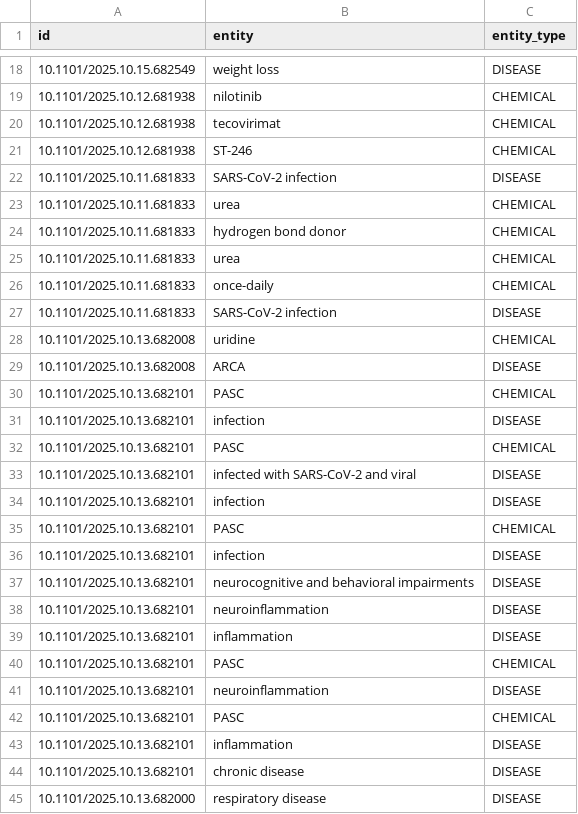
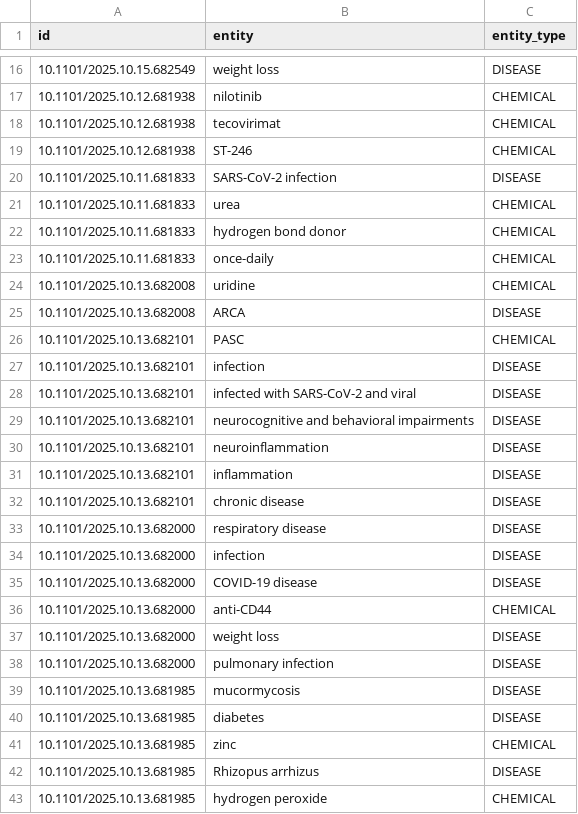
Before and after one commit to D-L-C-S/medRxiv-knowledge-graph, a CSV file: data/entities_extracted.csv, drawn as a sheet; only a part is shown, gaps mark what is left out; the shorter side is filled out with more unchanged rows; the diff covers the shown part only; the diff names each change by its address in the sheet, - before the commit and + after, or states it on an @@ line.

```diff
--- a/data/entities_extracted.csv
+++ b/data/entities_extracted.csv
-row 25: 10.1101/2025.10.11.681833 | urea | CHEMICAL
-row 27: 10.1101/2025.10.11.681833 | SARS-CoV-2 infection | DISEASE
-row 32: 10.1101/2025.10.13.682101 | PASC | CHEMICAL
-row 34: 10.1101/2025.10.13.682101 | infection | DISEASE
-row 35: 10.1101/2025.10.13.682101 | PASC | CHEMICAL
-row 36: 10.1101/2025.10.13.682101 | infection | DISEASE
-row 39: 10.1101/2025.10.13.682101 | inflammation | DISEASE
-row 40: 10.1101/2025.10.13.682101 | PASC | CHEMICAL
-row 41: 10.1101/2025.10.13.682101 | neuroinflammation | DISEASE
-row 42: 10.1101/2025.10.13.682101 | PASC | CHEMICAL
```
Also changed, not shown: 46 removed rows elsewhere in this file, 6 other files.
